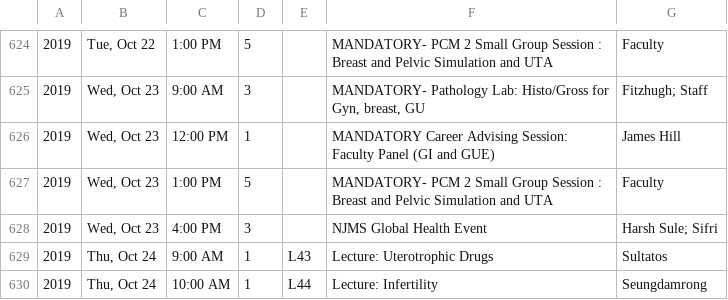
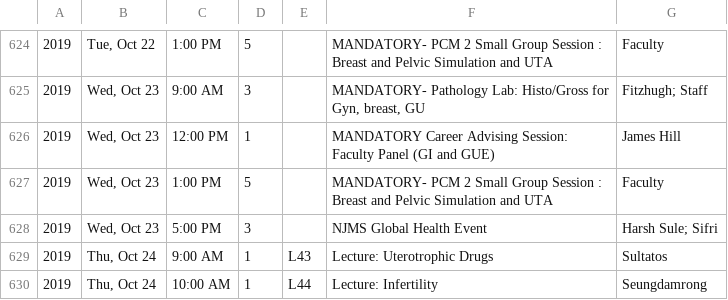
Before and after one commit to TheToolbox/njms.rocks, a CSV file: webserver/calendars/calendars/2022.csv, drawn as a sheet; only a part is shown, gaps mark what is left out.

Commit message:
Changing time of Global health event (note this is NOT in line with the official calendar, which has NOT been updated  correctly to reflect this change)

```diff
--- a/webserver/calendars/calendars/2022.csv
+++ b/webserver/calendars/calendars/2022.csv
@@ -627,3 +627,3 @@
 2019,"Wed, Oct 23",1:00 PM,5,,MANDATORY- PCM 2 Small Group Session : Breast and Pelvic Simulation and UTA,Faculty
-2019,"Wed, Oct 23",4:00 PM,3,,NJMS Global Health Event,Harsh Sule; Sifri
+2019,"Wed, Oct 23",5:00 PM,3,,NJMS Global Health Event,Harsh Sule; Sifri
 2019,"Thu, Oct 24",9:00 AM,1,L43,Lecture: Uterotrophic Drugs,Sultatos
```
